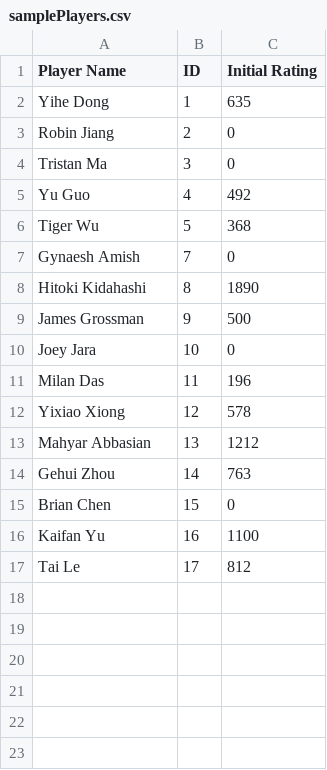
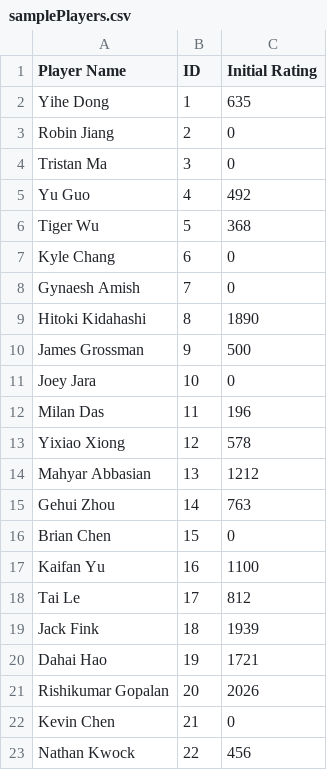
Before and after one commit to hkprogrammer/ucitt, a CSV file: back/route/src/samplePlayers.csv, drawn as a sheet; the diff names each change by its address in the sheet, - before the commit and + after, or states it on an @@ line.

Commit message:
rating processor complete

```diff
--- a/back/route/src/samplePlayers.csv
+++ b/back/route/src/samplePlayers.csv
+row 7: Kyle Chang | 6 | 0
+row 19: Jack Fink | 18 | 1939
+row 20: Dahai Hao | 19 | 1721
+row 21: Rishikumar Gopalan | 20 | 2026
+row 22: Kevin Chen | 21 | 0
+row 23: Nathan Kwock | 22 | 456
```
Also changed, not shown: 5 other files.
